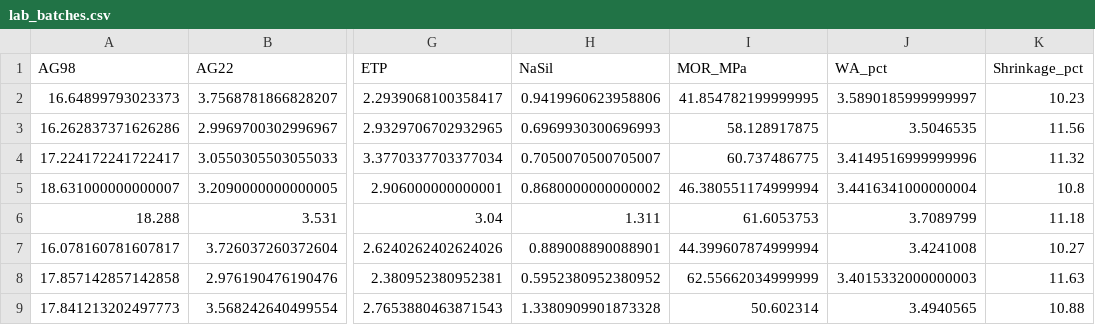
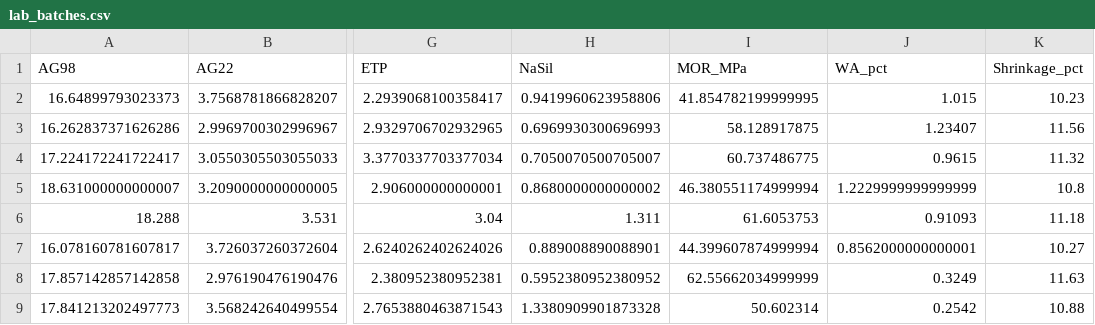
Before and after one commit to Ashfakur1/Homogenous-Ceramic-Floor-Tile-Body-Composition-Designer, a CSV file: data/lab_batches.csv, drawn as a sheet; only a part is shown, gaps mark what is left out; the diff names each change by its address in the sheet, - before the commit and + after, or states it on an @@ line.

```diff
--- a/data/lab_batches.csv
+++ b/data/lab_batches.csv
-J2 (WA_pct): 3.5890185999999997
+J2 (WA_pct): 1.015
-J3 (WA_pct): 3.5046535
+J3 (WA_pct): 1.23407
-J4 (WA_pct): 3.4149516999999996
+J4 (WA_pct): 0.9615
-J5 (WA_pct): 3.4416341000000004
+J5 (WA_pct): 1.2229999999999999
-J6 (WA_pct): 3.7089799
+J6 (WA_pct): 0.91093
-J7 (WA_pct): 3.4241008
+J7 (WA_pct): 0.8562000000000001
-J8 (WA_pct): 3.4015332000000003
+J8 (WA_pct): 0.3249
-J9 (WA_pct): 3.4940565
+J9 (WA_pct): 0.2542
```
Also changed, not shown: data/dataset.csv, data/feature_importances.csv, 9 other files.
